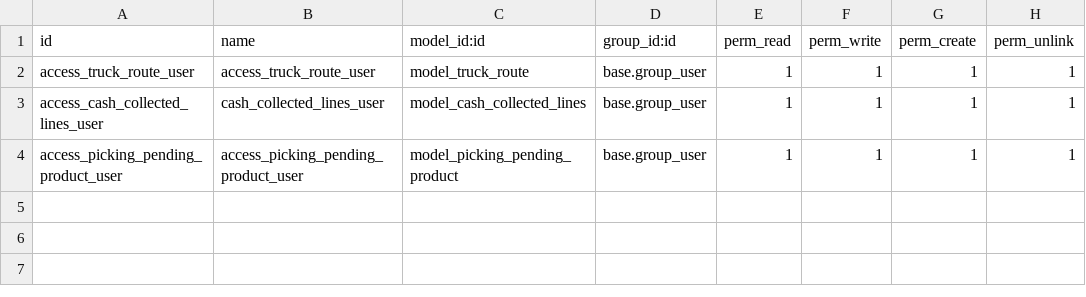
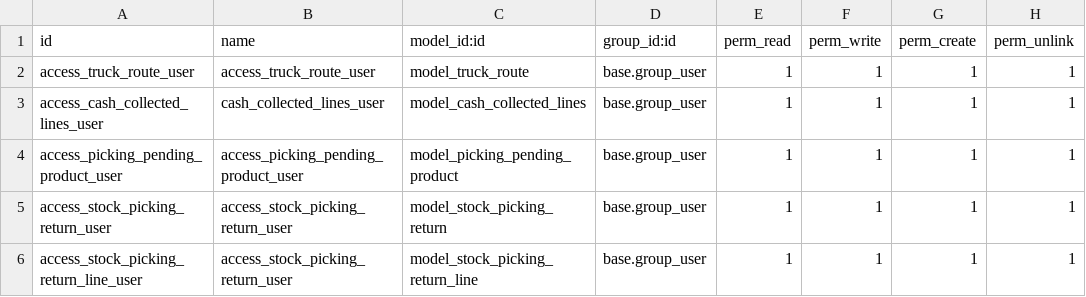
Before and after one commit to PricePaper/odoo-custom-v15, a CSV file: batch_delivery/security/ir.model.access.csv, drawn as a sheet; the diff names each change by its address in the sheet, - before the commit and + after, or states it on an @@ line.

Commit message:
1. Price List Security Rule Added 2. SO/DO/INVOICE linking 3. Stock Picking Return Analysis Report

```diff
--- a/batch_delivery/security/ir.model.access.csv
+++ b/batch_delivery/security/ir.model.access.csv
+row 5: access_stock_picking_return_user | access_stock_picking_return_user | model_stock_picking_return | base.group_user | 1 | 1 | 1 | 1
+row 6: access_stock_picking_return_line_user | access_stock_picking_return_user | model_stock_picking_return_line | base.group_user | 1 | 1 | 1 | 1
```
Also changed, not shown: 25 other files.
